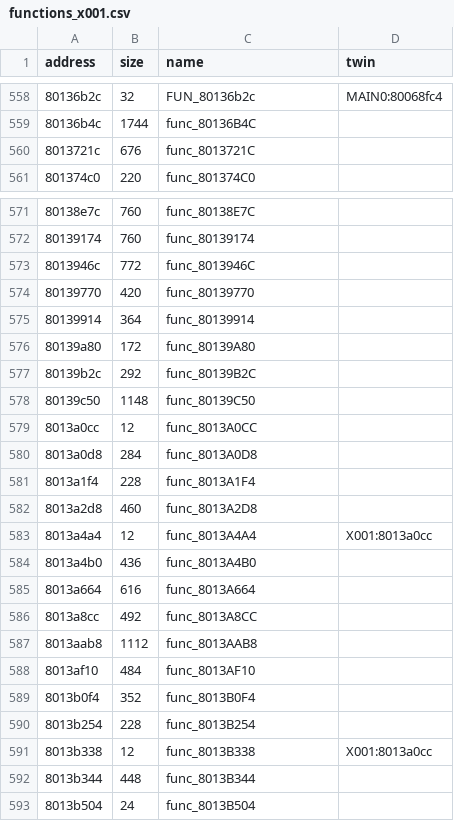
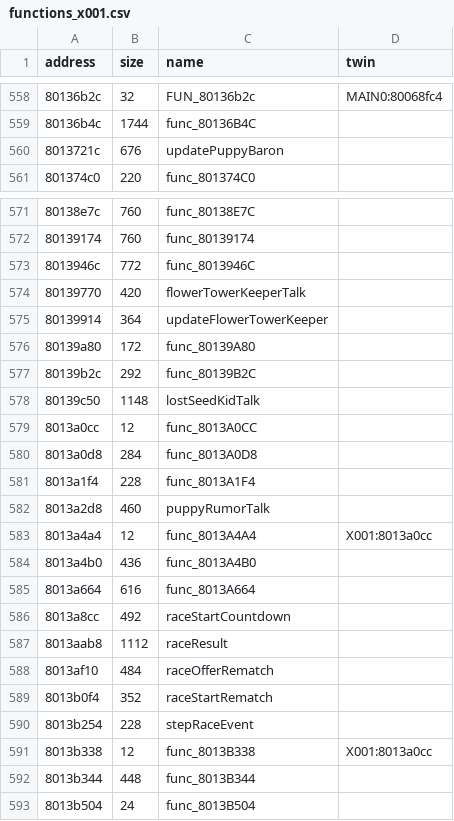
Before and after one commit to afsenovilla/Tombi-Decomp, a CSV file: notes/functions_x001.csv, drawn as a sheet; only a part is shown, gaps mark what is left out.

```diff
--- a/notes/functions_x001.csv
+++ b/notes/functions_x001.csv
@@ -559,3 +559,3 @@ address,size,name,twin
 80136b4c,1744,func_80136B4C,
-8013721c,676,func_8013721C,
+8013721c,676,updatePuppyBaron,
 801374c0,220,func_801374C0,
@@ -573,7 +573,7 @@ address,size,name,twin
 8013946c,772,func_8013946C,
-80139770,420,func_80139770,
-80139914,364,func_80139914,
+80139770,420,flowerTowerKeeperTalk,
+80139914,364,updateFlowerTowerKeeper,
 80139a80,172,func_80139A80,
 80139b2c,292,func_80139B2C,
-80139c50,1148,func_80139C50,
+80139c50,1148,lostSeedKidTalk,
 8013a0cc,12,func_8013A0CC,
@@ -581,3 +581,3 @@ address,size,name,twin
 8013a1f4,228,func_8013A1F4,
-8013a2d8,460,func_8013A2D8,
+8013a2d8,460,puppyRumorTalk,
 8013a4a4,12,func_8013A4A4,X001:8013a0cc
@@ -585,7 +585,7 @@ address,size,name,twin
 8013a664,616,func_8013A664,
-8013a8cc,492,func_8013A8CC,
-8013aab8,1112,func_8013AAB8,
-8013af10,484,func_8013AF10,
-8013b0f4,352,func_8013B0F4,
-8013b254,228,func_8013B254,
+8013a8cc,492,raceStartCountdown,
+8013aab8,1112,raceResult,
+8013af10,484,raceOfferRematch,
+8013b0f4,352,raceStartRematch,
+8013b254,228,stepRaceEvent,
 8013b338,12,func_8013B338,X001:8013a0cc
```
Also changed, not shown: notes/functions_x002.csv, notes/functions_x003.csv, 49 other files.
